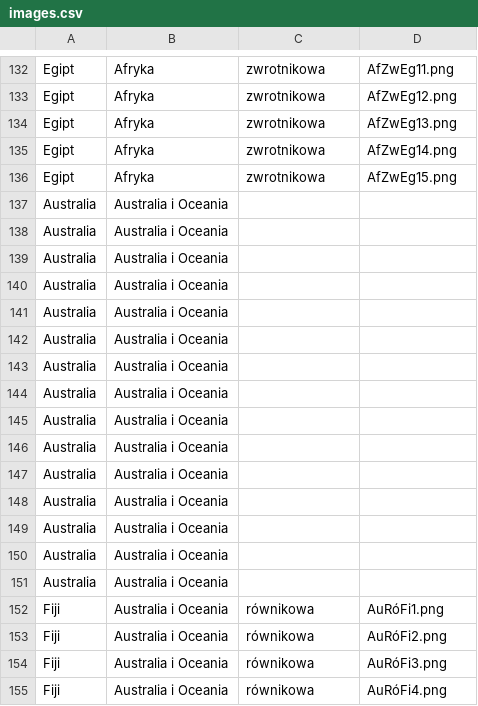
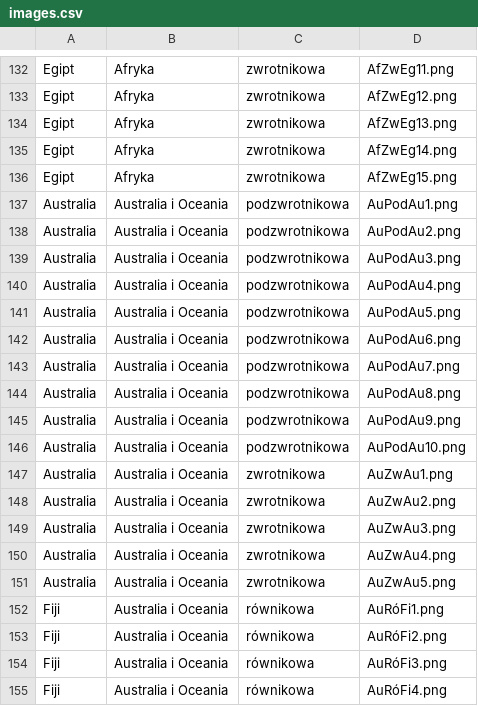
Before and after one commit to Loloxon/GeoGuessr, a CSV file: src/assets/images.csv, drawn as a sheet; only a part is shown, gaps mark what is left out.

```diff
--- a/src/assets/images.csv
+++ b/src/assets/images.csv
@@ -136,17 +136,17 @@ Egipt,Afryka,zwrotnikowa,AfZwEg14.png
 Egipt,Afryka,zwrotnikowa,AfZwEg15.png
-Australia,Australia i Oceania,,
-Australia,Australia i Oceania,,
-Australia,Australia i Oceania,,
-Australia,Australia i Oceania,,
-Australia,Australia i Oceania,,
-Australia,Australia i Oceania,,
-Australia,Australia i Oceania,,
-Australia,Australia i Oceania,,
-Australia,Australia i Oceania,,
-Australia,Australia i Oceania,,
-Australia,Australia i Oceania,,
-Australia,Australia i Oceania,,
-Australia,Australia i Oceania,,
-Australia,Australia i Oceania,,
-Australia,Australia i Oceania,,
+Australia,Australia i Oceania,podzwrotnikowa,AuPodAu1.png
+Australia,Australia i Oceania,podzwrotnikowa,AuPodAu2.png
+Australia,Australia i Oceania,podzwrotnikowa,AuPodAu3.png
+Australia,Australia i Oceania,podzwrotnikowa,AuPodAu4.png
+Australia,Australia i Oceania,podzwrotnikowa,AuPodAu5.png
+Australia,Australia i Oceania,podzwrotnikowa,AuPodAu6.png
+Australia,Australia i Oceania,podzwrotnikowa,AuPodAu7.png
+Australia,Australia i Oceania,podzwrotnikowa,AuPodAu8.png
+Australia,Australia i Oceania,podzwrotnikowa,AuPodAu9.png
+Australia,Australia i Oceania,podzwrotnikowa,AuPodAu10.png
+Australia,Australia i Oceania,zwrotnikowa,AuZwAu1.png
+Australia,Australia i Oceania,zwrotnikowa,AuZwAu2.png
+Australia,Australia i Oceania,zwrotnikowa,AuZwAu3.png
+Australia,Australia i Oceania,zwrotnikowa,AuZwAu4.png
+Australia,Australia i Oceania,zwrotnikowa,AuZwAu5.png
 Fiji,Australia i Oceania,równikowa,AuRóFi1.png
```
Also changed, not shown: 17 other files.
